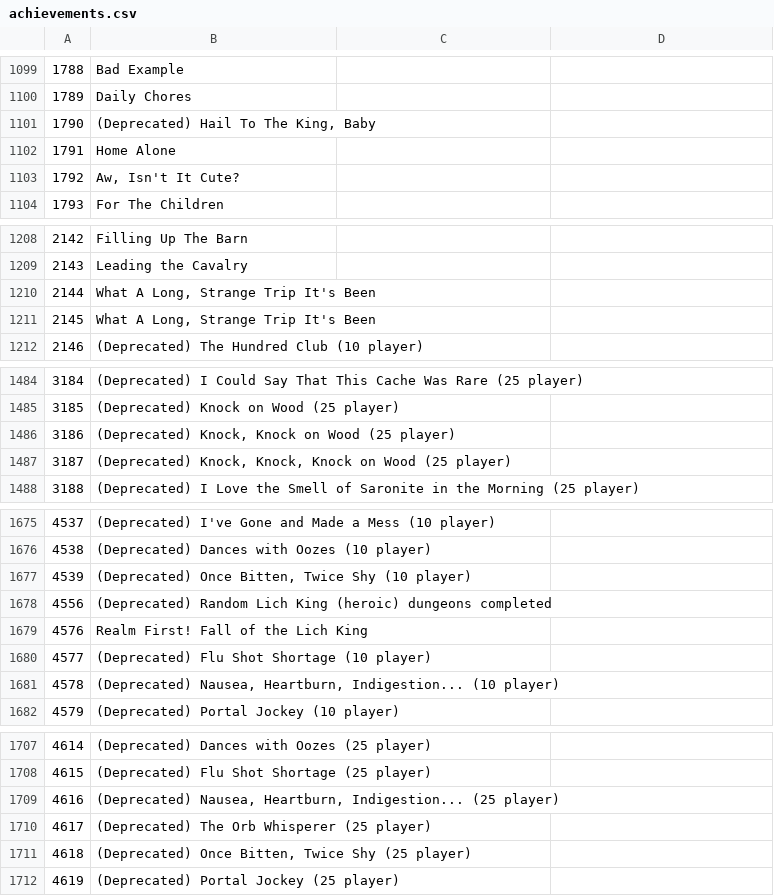
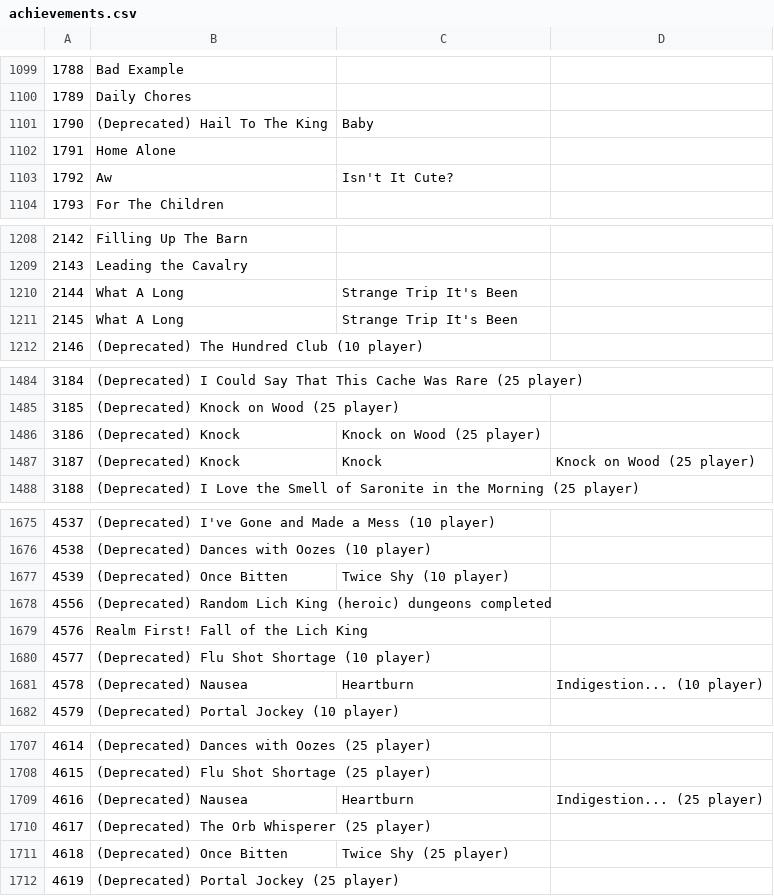
Before and after one commit to Bennylavaa/wowchat-epoch, a CSV file: src/main/resources/achievements.csv, drawn as a sheet; only a part is shown, gaps mark what is left out; the diff covers the shown part only.

```diff
--- a/src/main/resources/achievements.csv
+++ b/src/main/resources/achievements.csv
@@ -1100,5 +1100,5 @@
 1789,Daily Chores
-1790,"(Deprecated) Hail To The King, Baby"
+1790,(Deprecated) Hail To The King, Baby
 1791,Home Alone
-1792,"Aw, Isn't It Cute?"
+1792,Aw, Isn't It Cute?
 1793,For The Children
@@ -1209,4 +1209,4 @@
 2143,Leading the Cavalry
-2144,"What A Long, Strange Trip It's Been"
-2145,"What A Long, Strange Trip It's Been"
+2144,What A Long, Strange Trip It's Been
+2145,What A Long, Strange Trip It's Been
 2146,(Deprecated) The Hundred Club (10 player)
@@ -1485,4 +1485,4 @@
 3185,(Deprecated) Knock on Wood (25 player)
-3186,"(Deprecated) Knock, Knock on Wood (25 player)"
-3187,"(Deprecated) Knock, Knock, Knock on Wood (25 player)"
+3186,(Deprecated) Knock, Knock on Wood (25 player)
+3187,(Deprecated) Knock, Knock, Knock on Wood (25 player)
 3188,(Deprecated) I Love the Smell of Saronite in the Morning (25 player)
@@ -1676,3 +1676,3 @@
 4538,(Deprecated) Dances with Oozes (10 player)
-4539,"(Deprecated) Once Bitten, Twice Shy (10 player)"
+4539,(Deprecated) Once Bitten, Twice Shy (10 player)
 4556,(Deprecated) Random Lich King (heroic) dungeons completed
@@ -1680,3 +1680,3 @@
 4577,(Deprecated) Flu Shot Shortage (10 player)
-4578,"(Deprecated) Nausea, Heartburn, Indigestion... (10 player)"
+4578,(Deprecated) Nausea, Heartburn, Indigestion... (10 player)
 4579,(Deprecated) Portal Jockey (10 player)
@@ -1708,5 +1708,5 @@
 4615,(Deprecated) Flu Shot Shortage (25 player)
-4616,"(Deprecated) Nausea, Heartburn, Indigestion... (25 player)"
+4616,(Deprecated) Nausea, Heartburn, Indigestion... (25 player)
 4617,(Deprecated) The Orb Whisperer (25 player)
-4618,"(Deprecated) Once Bitten, Twice Shy (25 player)"
+4618,(Deprecated) Once Bitten, Twice Shy (25 player)
 4619,(Deprecated) Portal Jockey (25 player)
```
Also changed, not shown: 54 edited cells elsewhere in this file.
